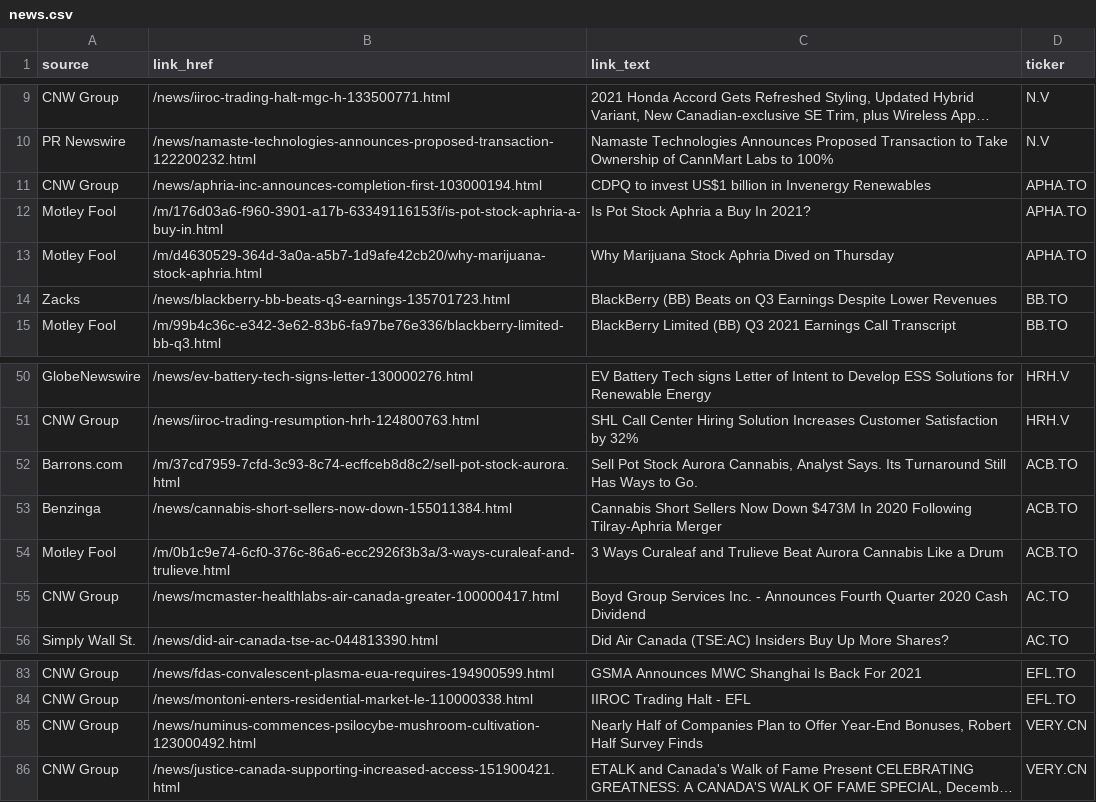
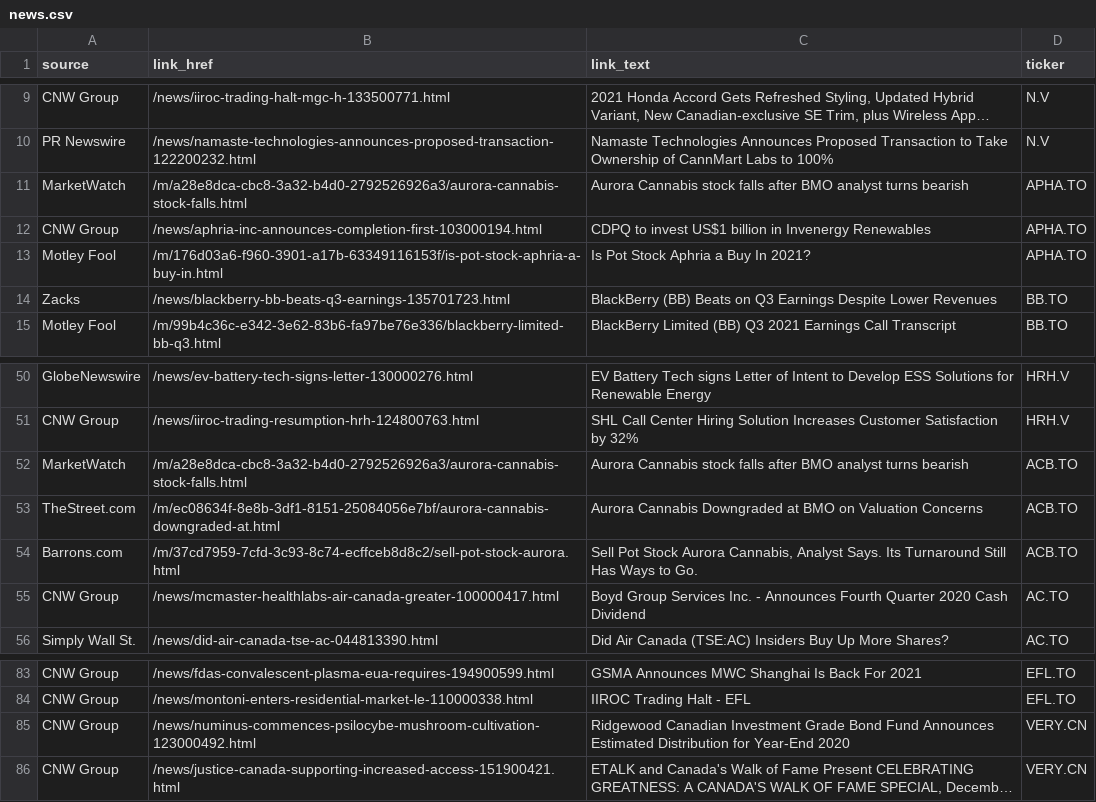
Before and after one commit to dli-invest/halts_and_news, a CSV file: news.csv, drawn as a sheet; only a part is shown, gaps mark what is left out; long unchanged cells end in …; removed rows and columns are numbered as before the commit, all else as after; the diff names each change by its address in the sheet, - before the commit and + after, or states it on an @@ line.

```diff
--- a/news.csv
+++ b/news.csv
+row 11: MarketWatch | /m/a28e8dca-cbc8-3a32-b4d0-2792526926a3/aurora-cannabis-stock-falls.html | Aurora Cannabis stock falls after BMO analyst turns bearish | APHA.TO
-row 13: Motley Fool | /m/d4630529-364d-3a0a-a5b7-1d9afe42cb20/why-marijuana-stock-aphria.html | Why Marijuana Stock Aphria Dived on Thursday | APHA.TO
+row 52: MarketWatch | /m/a28e8dca-cbc8-3a32-b4d0-2792526926a3/aurora-cannabis-stock-falls.html | Aurora Cannabis stock falls after BMO analyst turns bearish | ACB.TO
+row 53: TheStreet.com | /m/ec08634f-8e8b-3df1-8151-25084056e7bf/aurora-cannabis-downgraded-at.html | Aurora Cannabis Downgraded at BMO on Valuation Concerns | ACB.TO
-row 53: Benzinga | /news/cannabis-short-sellers-now-down-155011384.html | Cannabis Short Sellers Now Down $473M In 2020 Following Tilray-Aphria Merger | ACB.TO
-row 54: Motley Fool | /m/0b1c9e74-6cf0-376c-86a6-ecc2926f3b3a/3-ways-curaleaf-and-trulieve.html | 3 Ways Curaleaf and Trulieve Beat Aurora Cannabis Like a Drum | ACB.TO
-C85 (link_text): Nearly Half of Companies Plan to Offer Year-End Bonuses, Robert Half Survey Finds
+C85 (link_text): Ridgewood Canadian Investment Grade Bond Fund Announces Estimated Distribution for Year-End 2020
```
Also changed, not shown: halts.csv, 1 other file.
